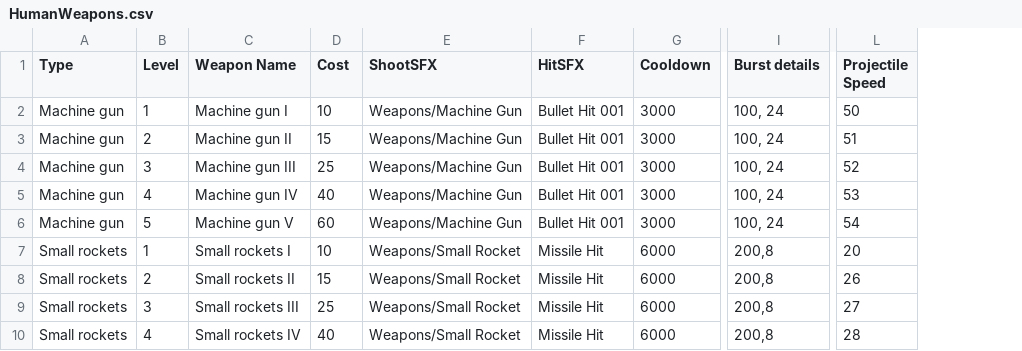
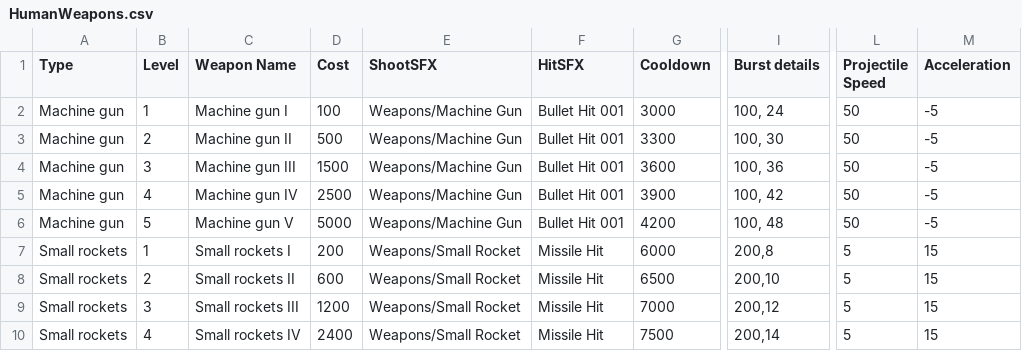
Before and after one commit to erenik/SpaceShooter2D, a CSV file: bin/data/HumanWeapons.csv, drawn as a sheet; only a part is shown, gaps mark what is left out; the diff covers the shown part only; the diff names each change by its address in the sheet, - before the commit and + after, or states it on an @@ line.

```diff
--- a/bin/data/HumanWeapons.csv
+++ b/bin/data/HumanWeapons.csv
+column M (Acceleration), rows 2-10: -5 | -5 | -5 | -5 | -5 | 15 | 15 | 15 | 15
-D2 (Cost): 10
+D2 (Cost): 100
-D3 (Cost): 15
+D3 (Cost): 500
-G3 (Cooldown): 3000
+G3 (Cooldown): 3300
-I3 (Burst details): 100, 24
+I3 (Burst details): 100, 30
-L3 (Projectile Speed): 51
+L3 (Projectile Speed): 50
-D4 (Cost): 25
+D4 (Cost): 1500
-G4 (Cooldown): 3000
+G4 (Cooldown): 3600
-I4 (Burst details): 100, 24
+I4 (Burst details): 100, 36
-L4 (Projectile Speed): 52
+L4 (Projectile Speed): 50
-D5 (Cost): 40
+D5 (Cost): 2500
-G5 (Cooldown): 3000
+G5 (Cooldown): 3900
-I5 (Burst details): 100, 24
+I5 (Burst details): 100, 42
-L5 (Projectile Speed): 53
+L5 (Projectile Speed): 50
-D6 (Cost): 60
+D6 (Cost): 5000
-G6 (Cooldown): 3000
+G6 (Cooldown): 4200
-I6 (Burst details): 100, 24
+I6 (Burst details): 100, 48
-L6 (Projectile Speed): 54
+L6 (Projectile Speed): 50
-D7 (Cost): 10
+D7 (Cost): 200
-L7 (Projectile Speed): 20
+L7 (Projectile Speed): 5
-D8 (Cost): 15
+D8 (Cost): 600
-G8 (Cooldown): 6000
+G8 (Cooldown): 6500
-I8 (Burst details): 200,8
+I8 (Burst details): 200,10
-L8 (Projectile Speed): 26
+L8 (Projectile Speed): 5
-D9 (Cost): 25
+D9 (Cost): 1200
-G9 (Cooldown): 6000
+G9 (Cooldown): 7000
-I9 (Burst details): 200,8
+I9 (Burst details): 200,12
-L9 (Projectile Speed): 27
+L9 (Projectile Speed): 5
-D10 (Cost): 40
+D10 (Cost): 2400
-G10 (Cooldown): 6000
+G10 (Cooldown): 7500
-I10 (Burst details): 200,8
+I10 (Burst details): 200,14
-L10 (Projectile Speed): 28
+L10 (Projectile Speed): 5
```
Also changed, not shown: 14 edited cells elsewhere in this file, bin/data/texts/Texts_English.csv, 30 other files.
